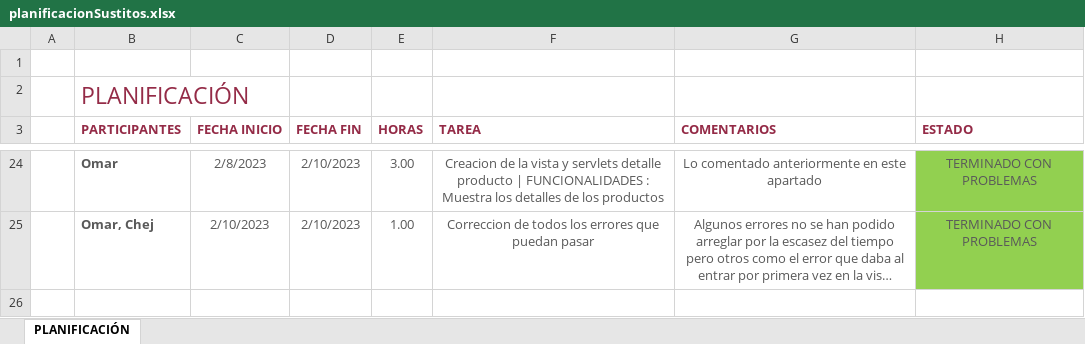
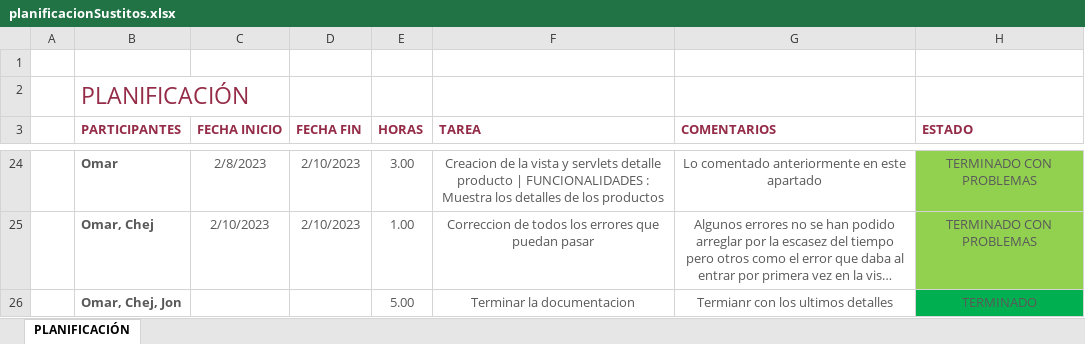
Before and after one commit to monkeitrick/ProyectoServidor, an Excel workbook: planificacionSustitos.xlsx, sheet PLANIFICACIÓN, drawn as a sheet; only a part is shown, gaps mark what is left out; long unchanged cells end in …; values as stored, in another font and other column widths than the file's, no borders; table styles not drawn; the diff names each change by its address in the sheet, - before the commit and + after, or states it on an @@ line.

Commit message:
Docu final

```diff
--- a/planificacionSustitos.xlsx (sheet PLANIFICACIÓN)
+++ b/planificacionSustitos.xlsx (sheet PLANIFICACIÓN)
+row 26:  | Omar, Chej, Jon |  |  | 5.00 | Terminar la documentacion | Termianr con los ultimos detalles | TERMINADO
```
